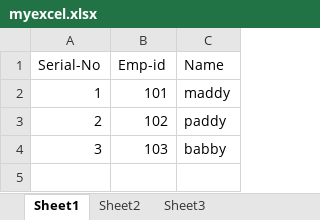
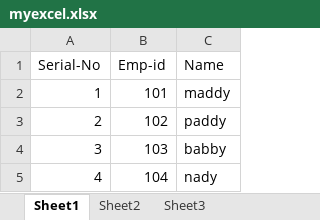
Before and after one commit to sudhansu7008/Demo_test, an Excel workbook: myexcel.xlsx, sheet Sheet1, drawn as a sheet; values as stored, in another font and other column widths than the file's, no borders; the diff names each change by its address in the sheet, - before the commit and + after, or states it on an @@ line.

Commit message:
nothing to change

```diff
--- a/myexcel.xlsx (sheet Sheet1)
+++ b/myexcel.xlsx (sheet Sheet1)
+row 5: 4 | 104 | nady
```
